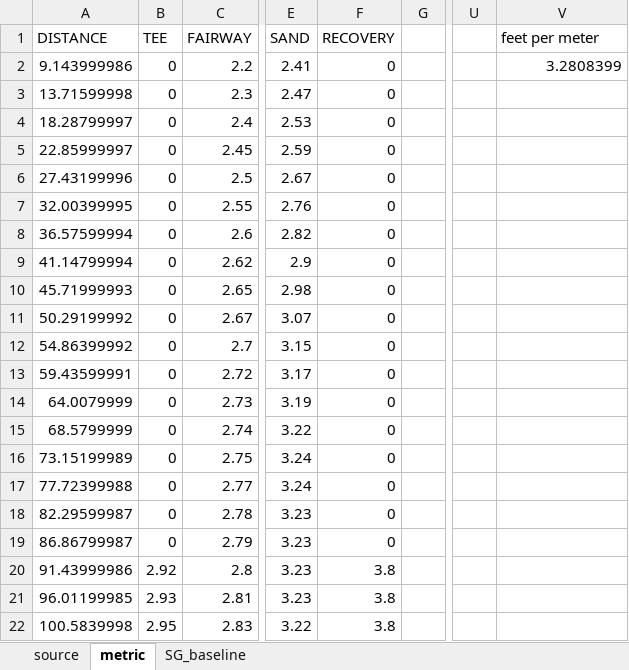
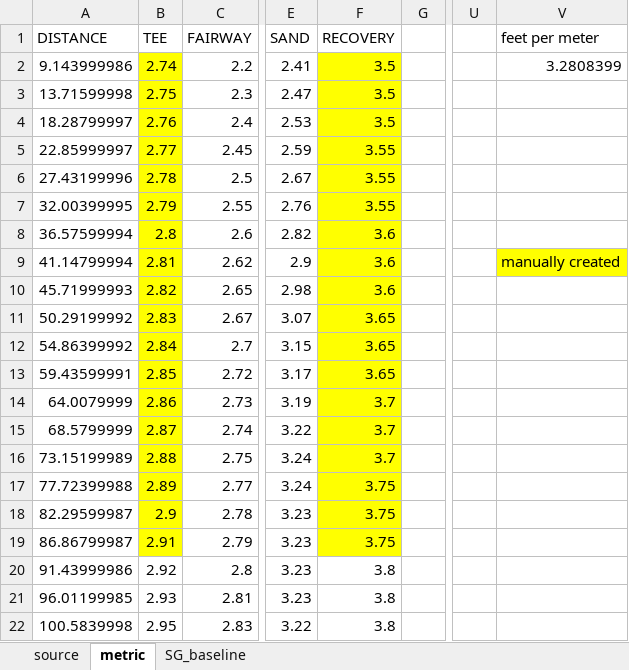
Before and after one commit to nikaasp/golf-stats, an Excel workbook: SG_baseline.xlsx, sheet metric, drawn as a sheet; only a part is shown, gaps mark what is left out; values as stored, in another font and other column widths than the file's, no borders; the diff names each change by its address in the sheet, - before the commit and + after, or states it on an @@ line.

```diff
--- a/SG_baseline.xlsx (sheet metric)
+++ b/SG_baseline.xlsx (sheet metric)
-B2 (TEE): 0
+B2 (TEE): 2.74
-B2:B19 fill: none
+B2:B19 fill: #FFFF00
-F2:F4 (RECOVERY): 0
+F2:F4 (RECOVERY): 3.5
-F2:F19 fill: none
+F2:F19 fill: #FFFF00
-B3 (TEE): 0
+B3 (TEE): 2.75
-B4 (TEE): 0
+B4 (TEE): 2.76
-B5 (TEE): 0
+B5 (TEE): 2.77
-F5:F7 (RECOVERY): 0
+F5:F7 (RECOVERY): 3.55
-B6 (TEE): 0
+B6 (TEE): 2.78
-B7 (TEE): 0
+B7 (TEE): 2.79
-B8 (TEE): 0
+B8 (TEE): 2.8
-F8:F10 (RECOVERY): 0
+F8:F10 (RECOVERY): 3.6
-B9 (TEE): 0
+B9 (TEE): 2.81
-V9 (feet per meter): (empty)
+V9 (feet per meter): manually created
-V9 fill: none
+V9 fill: #FFFF00
-B10 (TEE): 0
+B10 (TEE): 2.82
-B11 (TEE): 0
+B11 (TEE): 2.83
-F11:F13 (RECOVERY): 0
+F11:F13 (RECOVERY): 3.65
-B12 (TEE): 0
+B12 (TEE): 2.84
-B13 (TEE): 0
+B13 (TEE): 2.85
-B14 (TEE): 0
+B14 (TEE): 2.86
-F14:F16 (RECOVERY): 0
+F14:F16 (RECOVERY): 3.7
-B15 (TEE): 0
+B15 (TEE): 2.87
-B16 (TEE): 0
+B16 (TEE): 2.88
-B17 (TEE): 0
+B17 (TEE): 2.89
-F17:F19 (RECOVERY): 0
+F17:F19 (RECOVERY): 3.75
-B18 (TEE): 0
+B18 (TEE): 2.9
-B19 (TEE): 0
+B19 (TEE): 2.91
```
Also changed, not shown: sheet SG_baseline, 11 other files.
